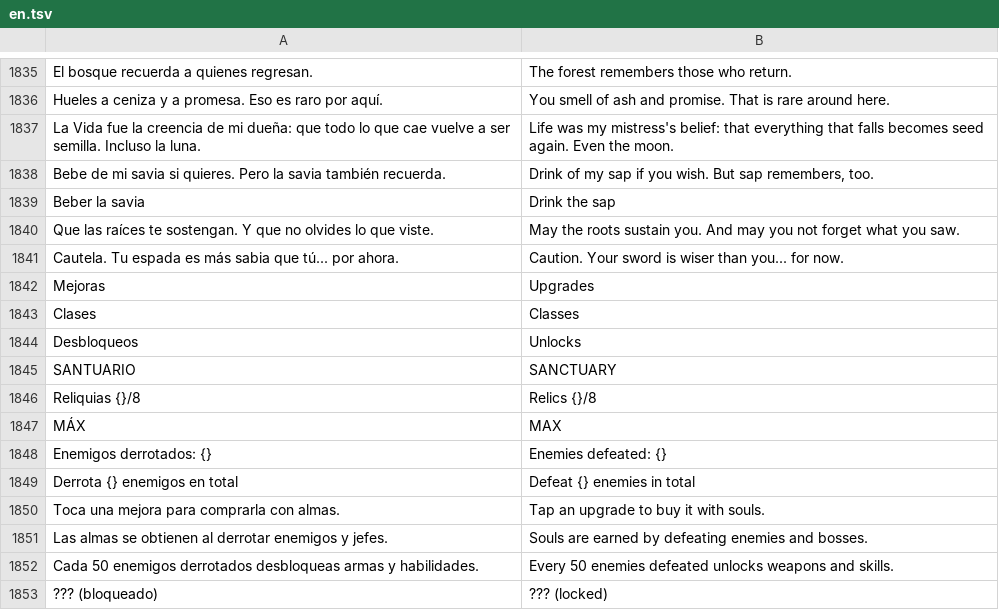
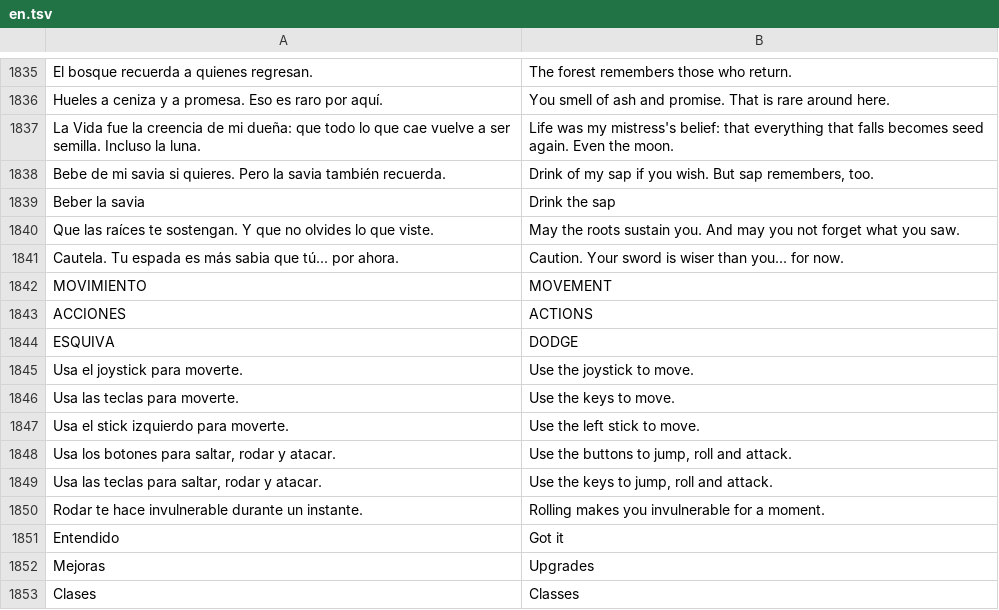
Before and after one commit to julianfarks/juego-roguelike, a TSV file: Shared/assets/i18n/en.tsv, drawn as a sheet; only a part is shown, gaps mark what is left out; the shorter side is filled out with more unchanged rows.

```diff
--- a/Shared/assets/i18n/en.tsv
+++ b/Shared/assets/i18n/en.tsv
@@ -1841,2 +1841,12 @@ Que las raíces te sostengan. Y que no olvides lo que viste.	May the roots susta
 Cautela. Tu espada es más sabia que tú... por ahora.	Caution. Your sword is wiser than you... for now.
+MOVIMIENTO	MOVEMENT
+ACCIONES	ACTIONS
+ESQUIVA	DODGE
+Usa el joystick para moverte.	Use the joystick to move.
+Usa las teclas para moverte.	Use the keys to move.
+Usa el stick izquierdo para moverte.	Use the left stick to move.
+Usa los botones para saltar, rodar y atacar.	Use the buttons to jump, roll and attack.
+Usa las teclas para saltar, rodar y atacar.	Use the keys to jump, roll and attack.
+Rodar te hace invulnerable durante un instante.	Rolling makes you invulnerable for a moment.
+Entendido	Got it
 Mejoras	Upgrades
```
Also changed, not shown: Shared/assets/i18n/fr.tsv, Shared/assets/i18n/zh-Hans.tsv, 9 other files.
